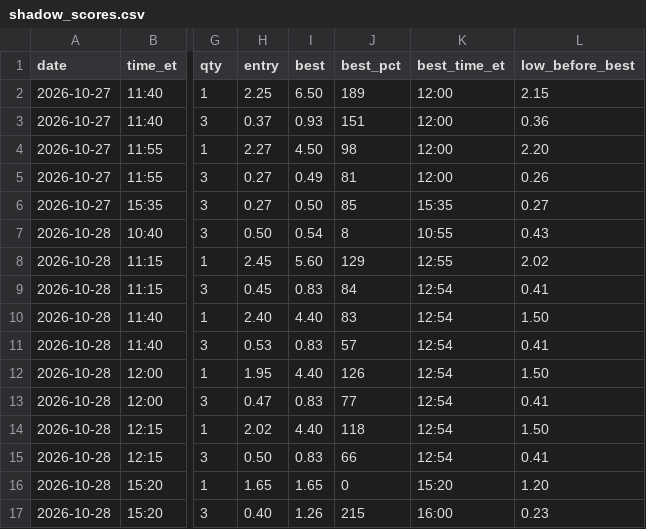
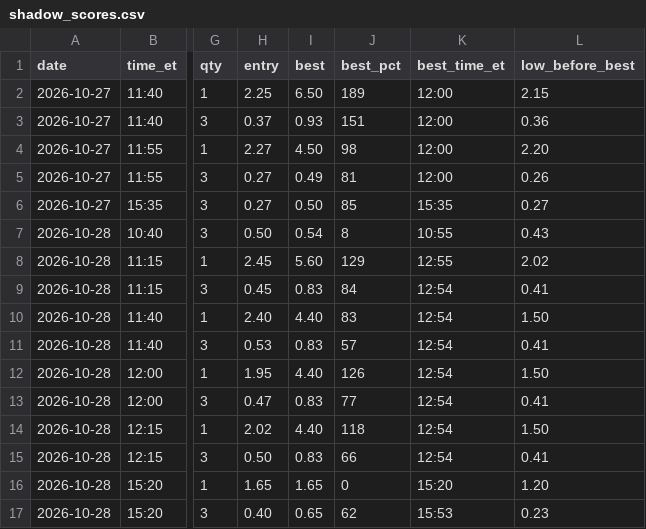
Before and after one commit to thetrinmillenia/belle-backtest, a CSV file: results/shadow_scores.csv, drawn as a sheet; only a part is shown, gaps mark what is left out; the diff names each change by its address in the sheet, - before the commit and + after, or states it on an @@ line.

Commit message:
Shadow log

```diff
--- a/results/shadow_scores.csv
+++ b/results/shadow_scores.csv
-I17 (best): 1.26
+I17 (best): 0.65
-J17 (best_pct): 215
+J17 (best_pct): 62
-K17 (best_time_et): 16:00
+K17 (best_time_et): 15:53
```
